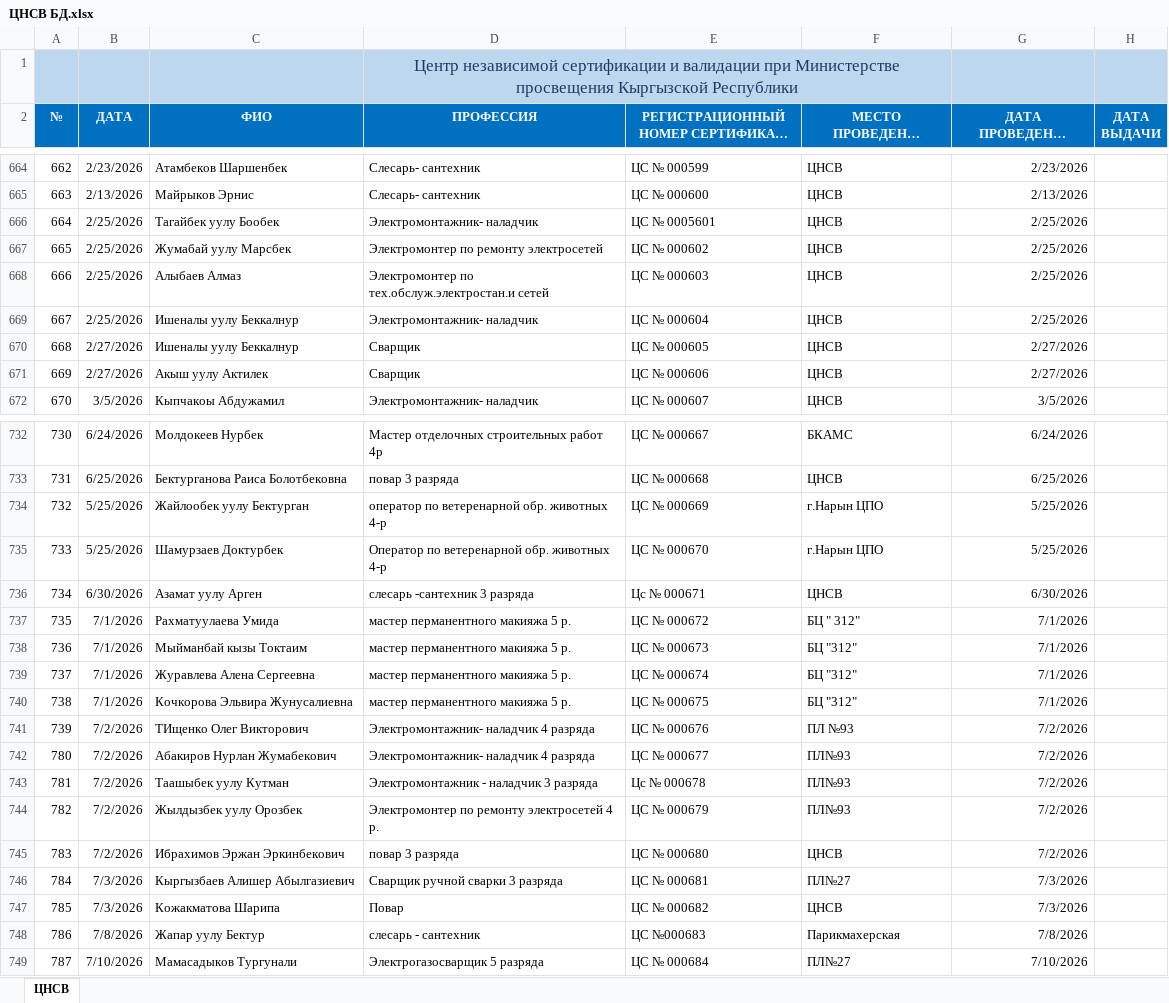
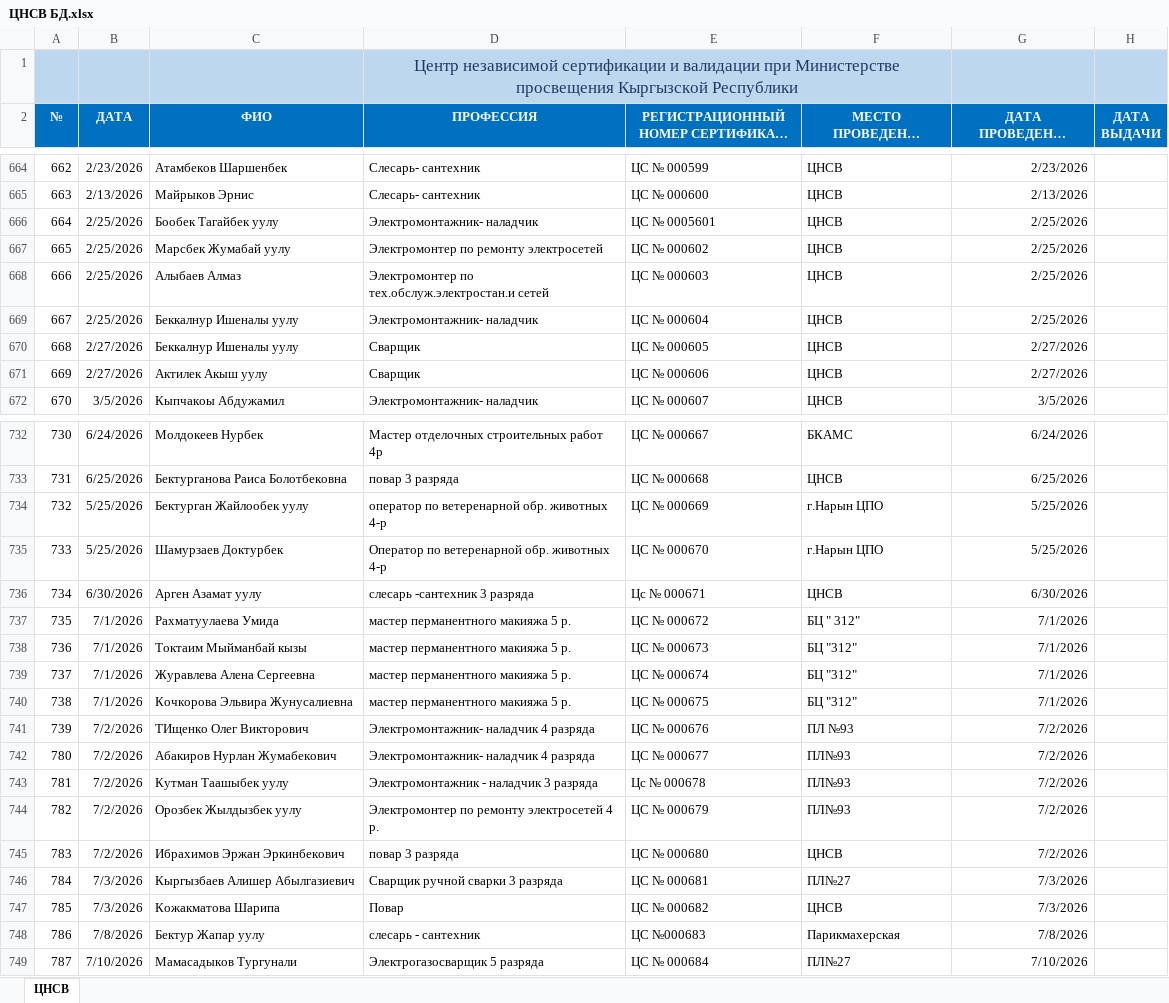
Before and after one commit to cicv-122/validation-project, an Excel workbook: ЦНСВ БД.xlsx, sheet ЦНСВ, drawn as a sheet; only a part is shown, gaps mark what is left out; long unchanged cells end in …; values as stored, in another font and other column widths than the file's, no borders; charts and pictures not drawn; the diff covers the shown part only; the diff names each change by its address in the sheet, - before the commit and + after, or states it on an @@ line.

Commit message:
fix: reformat Kyrgyz names to correct Имя ИмяОтца уулу/кызы order

```diff
--- a/ЦНСВ БД.xlsx (sheet ЦНСВ)
+++ b/ЦНСВ БД.xlsx (sheet ЦНСВ)
-C666 (ФИО): Тагайбек уулу Бообек
+C666 (ФИО): Бообек Тагайбек уулу
-C667 (ФИО): Жумабай уулу Марсбек
+C667 (ФИО): Марсбек Жумабай уулу
-C669:C670 (ФИО): Ишеналы уулу Беккалнур
+C669:C670 (ФИО): Беккалнур Ишеналы уулу
-C671 (ФИО): Акыш уулу Актилек
+C671 (ФИО): Актилек Акыш уулу
-C734 (ФИО): Жайлообек уулу Бектурган
+C734 (ФИО): Бектурган Жайлообек уулу
-C736 (ФИО): Азамат уулу Арген
+C736 (ФИО): Арген Азамат уулу
-C738 (ФИО): Мыйманбай кызы Токтаим
+C738 (ФИО): Токтаим Мыйманбай кызы
-C743 (ФИО): Таашыбек уулу Кутман
+C743 (ФИО): Кутман Таашыбек уулу
-C744 (ФИО): Жылдызбек уулу Орозбек
+C744 (ФИО): Орозбек Жылдызбек уулу
-C748 (ФИО): Жапар уулу Бектур
+C748 (ФИО): Бектур Жапар уулу
```
Also changed, not shown: 97 edited cells elsewhere in this sheet, 1 other file.
